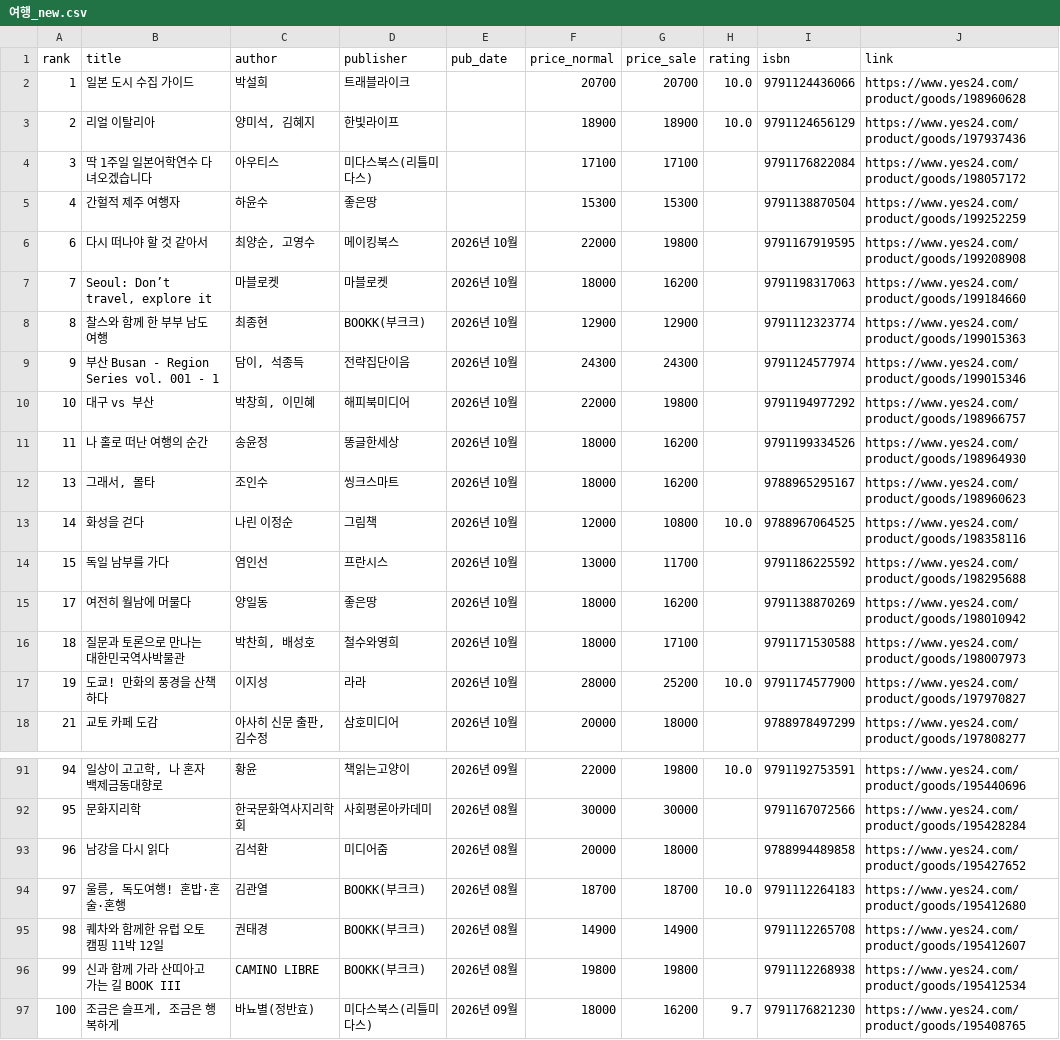
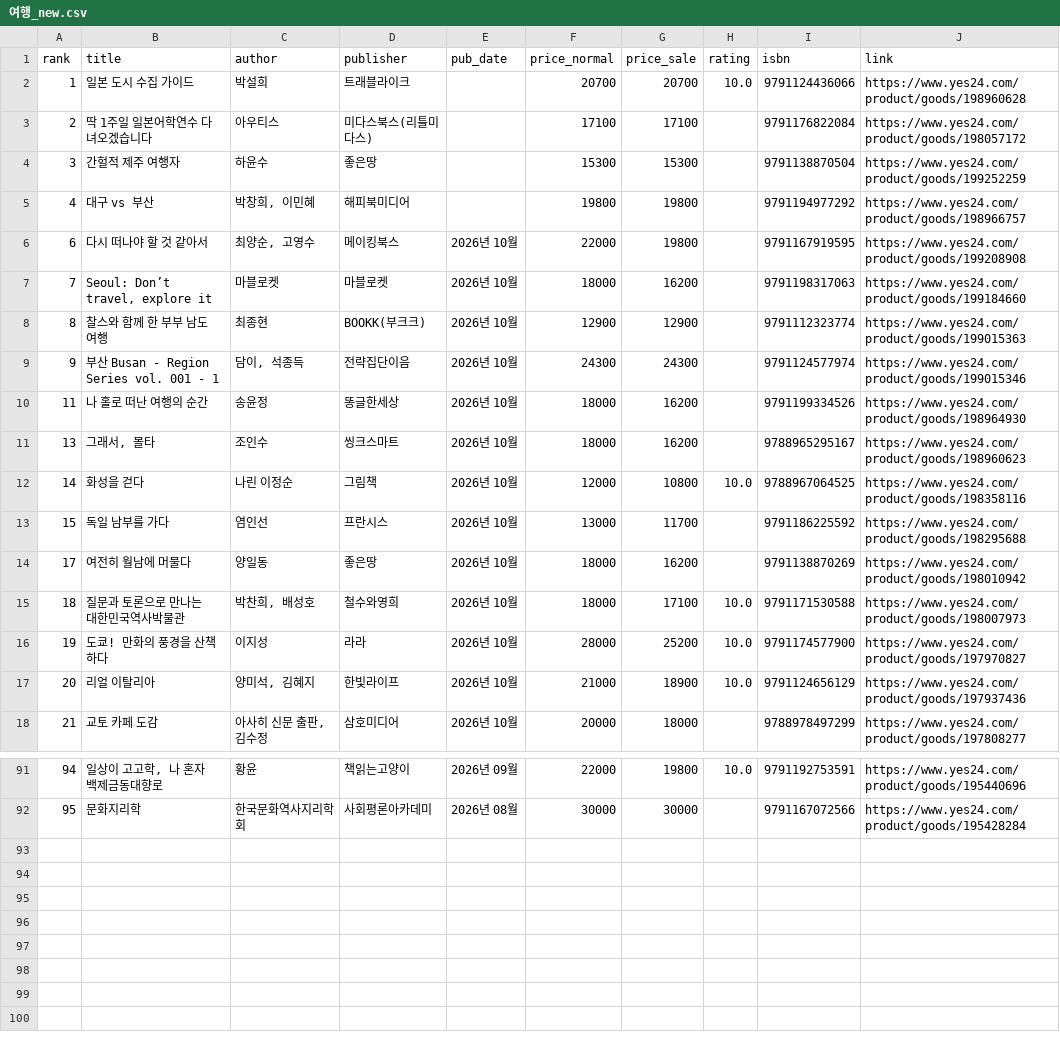
Before and after one commit to msbio79/yes24, a CSV file: data/csv/여행_new.csv, drawn as a sheet; only a part is shown, gaps mark what is left out; removed rows and columns are numbered as before the commit, all else as after; the diff covers the shown part only; the diff names each change by its address in the sheet, - before the commit and + after, or states it on an @@ line.

```diff
--- a/data/csv/여행_new.csv
+++ b/data/csv/여행_new.csv
-row 3: 2 | 리얼 이탈리아 | 양미석, 김혜지 | 한빛라이프 |  | 18900 | 18900 | 10.0 | 9791124656129 | https://www.yes24.com/product/goods/197937436
@@ column A (rank) renumbered between rows 3 and 4 @@
+row 5: 4 | 대구 vs 부산 | 박창희, 이민혜 | 해피북미디어 |  | 19800 | 19800 |  | 9791194977292 | https://www.yes24.com/product/goods/198966757
-row 10: 10 | 대구 vs 부산 | 박창희, 이민혜 | 해피북미디어 | 2026년 10월 | 22000 | 19800 |  | 9791194977292 | https://www.yes24.com/product/goods/198966757
-H15 (rating): (empty)
+H15 (rating): 10.0
+row 17: 20 | 리얼 이탈리아 | 양미석, 김혜지 | 한빛라이프 | 2026년 10월 | 21000 | 18900 | 10.0 | 9791124656129 | https://www.yes24.com/product/goods/197937436
-row 93: 96 | 남강을 다시 읽다 | 김석환 | 미디어줌 | 2026년 08월 | 20000 | 18000 |  | 9788994489858 | https://www.yes24.com/product/goods/195427652
-row 94: 97 | 울릉, 독도여행! 혼밥·혼술·혼행 | 김관열 | BOOKK(부크크) | 2026년 08월 | 18700 | 18700 | 10.0 | 9791112264183 | https://www.yes24.com/product/goods/195412680
-row 95: 98 | 퀘차와 함께한 유럽 오토캠핑 11박 12일 | 권태경 | BOOKK(부크크) | 2026년 08월 | 14900 | 14900 |  | 9791112265708 | https://www.yes24.com/product/goods/195412607
-row 96: 99 | 신과 함께 가라 산띠아고 가는 길 BOOK III | CAMINO LIBRE | BOOKK(부크크) | 2026년 08월 | 19800 | 19800 |  | 9791112268938 | https://www.yes24.com/product/goods/195412534
-row 97: 100 | 조금은 슬프게, 조금은 행복하게 | 바뇨별(정반효) | 미다스북스(리틀미다스) | 2026년 09월 | 18000 | 16200 | 9.7 | 9791176821230 | https://www.yes24.com/product/goods/195408765
```
Also changed, not shown: 3 edited cells elsewhere in this file, data/csv/가정_살림_best.csv, data/csv/건강_취미_best.csv, 37 other files.
